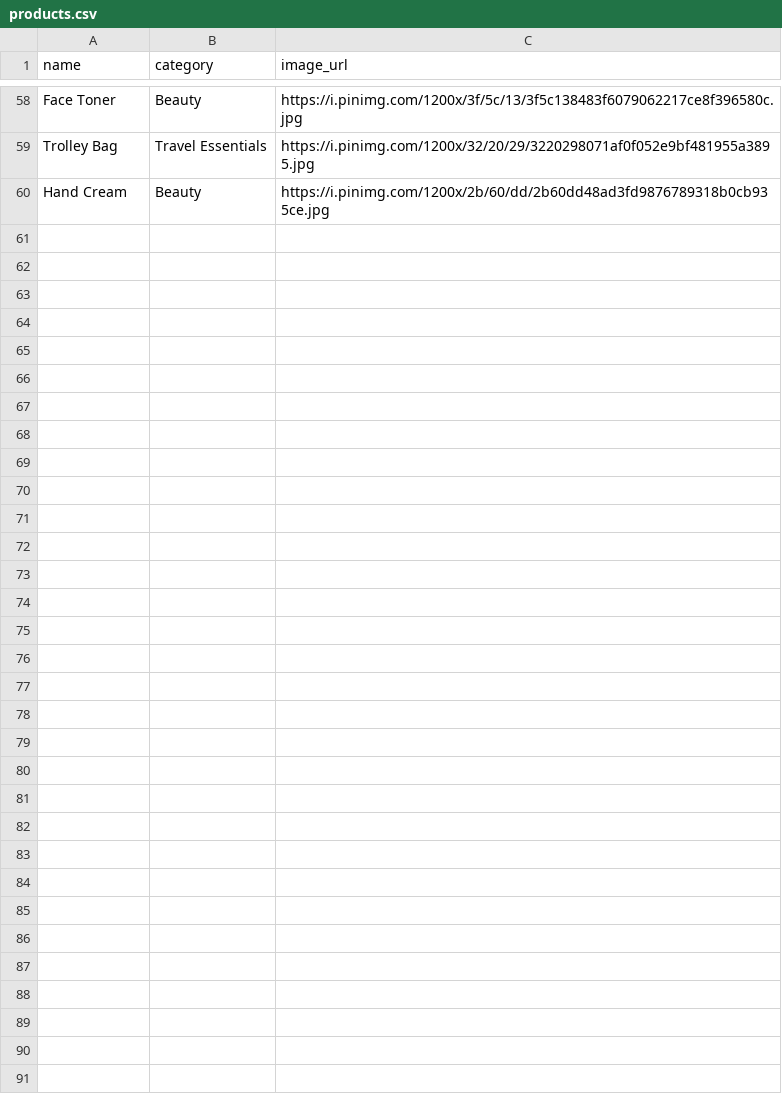
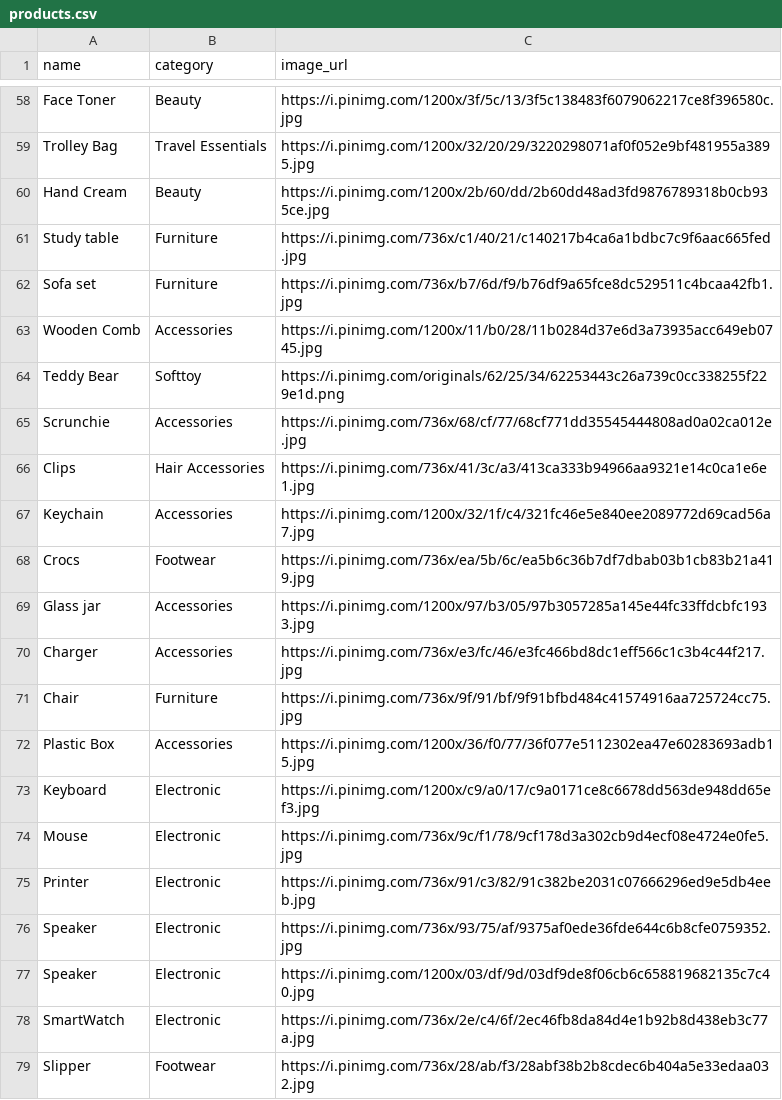
Before and after one commit to vithikagupta411/VISUAL-PRODUCT-MATCHER, a CSV file: products.csv, drawn as a sheet; only a part is shown, gaps mark what is left out; the diff covers the shown part only.

Commit message:
Update products.csv

```diff
--- a/products.csv
+++ b/products.csv
@@ -60 +60,20 @@ Trolley Bag,Travel Essentials,https://i.pinimg.com/1200x/32/20/29/3220298071af0f
 Hand Cream,Beauty,https://i.pinimg.com/1200x/2b/60/dd/2b60dd48ad3fd9876789318b0cb935ce.jpg
+Study table,Furniture,https://i.pinimg.com/736x/c1/40/21/c140217b4ca6a1bdbc7c9f6aac665fed.jpg
+Sofa set,Furniture,https://i.pinimg.com/736x/b7/6d/f9/b76df9a65fce8dc529511c4bcaa42fb1.jpg
+Wooden Comb,Accessories,https://i.pinimg.com/1200x/11/b0/28/11b0284d37e6d3a73935acc649eb0745.jpg
+Teddy Bear,Softtoy,https://i.pinimg.com/originals/62/25/34/62253443c26a739c0cc338255f229e1d.png
+Scrunchie,Accessories,https://i.pinimg.com/736x/68/cf/77/68cf771dd35545444808ad0a02ca012e.jpg
+Clips,Hair Accessories,https://i.pinimg.com/736x/41/3c/a3/413ca333b94966aa9321e14c0ca1e6e1.jpg
+Keychain,Accessories,https://i.pinimg.com/1200x/32/1f/c4/321fc46e5e840ee2089772d69cad56a7.jpg
+Crocs,Footwear,https://i.pinimg.com/736x/ea/5b/6c/ea5b6c36b7df7dbab03b1cb83b21a419.jpg
+Glass jar,Accessories,https://i.pinimg.com/1200x/97/b3/05/97b3057285a145e44fc33ffdcbfc1933.jpg
+Charger,Accessories,https://i.pinimg.com/736x/e3/fc/46/e3fc466bd8dc1eff566c1c3b4c44f217.jpg
+Chair,Furniture,https://i.pinimg.com/736x/9f/91/bf/9f91bfbd484c41574916aa725724cc75.jpg
+Plastic Box,Accessories,https://i.pinimg.com/1200x/36/f0/77/36f077e5112302ea47e60283693adb15.jpg
+Keyboard,Electronic,https://i.pinimg.com/1200x/c9/a0/17/c9a0171ce8c6678dd563de948dd65ef3.jpg
+Mouse,Electronic,https://i.pinimg.com/736x/9c/f1/78/9cf178d3a302cb9d4ecf08e4724e0fe5.jpg
+Printer,Electronic,https://i.pinimg.com/736x/91/c3/82/91c382be2031c07666296ed9e5db4eeb.jpg
+Speaker,Electronic,https://i.pinimg.com/736x/93/75/af/9375af0ede36fde644c6b8cfe0759352.jpg
+Speaker,Electronic,https://i.pinimg.com/1200x/03/df/9d/03df9de8f06cb6c658819682135c7c40.jpg
+SmartWatch,Electronic,https://i.pinimg.com/736x/2e/c4/6f/2ec46fb8da84d4e1b92b8d438eb3c77a.jpg
+Slipper,Footwear,https://i.pinimg.com/736x/28/ab/f3/28abf38b2b8cdec6b404a5e33edaa032.jpg
```
Also changed, not shown: 26 added rows elsewhere in this file.
